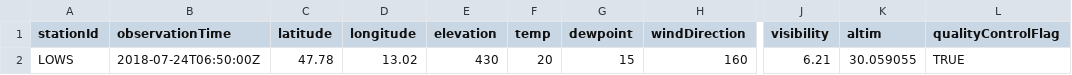
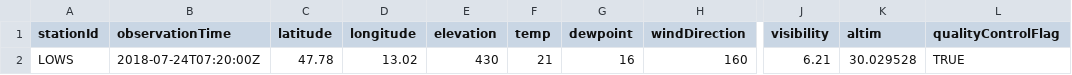
Before and after one commit to geos4s/18S856162, a CSV file: sgroup05/LOWS.csv, drawn as a sheet; only a part is shown, gaps mark what is left out; the diff names each change by its address in the sheet, - before the commit and + after, or states it on an @@ line.

Commit message:
Add sgroup05/LOWS.csv

```diff
--- a/sgroup05/LOWS.csv
+++ b/sgroup05/LOWS.csv
-B2 (observationTime): 2018-07-24T06:50:00Z
+B2 (observationTime): 2018-07-24T07:20:00Z
-F2 (temp): 20
+F2 (temp): 21
-G2 (dewpoint): 15
+G2 (dewpoint): 16
-K2 (altim): 30.059055
+K2 (altim): 30.029528
```
